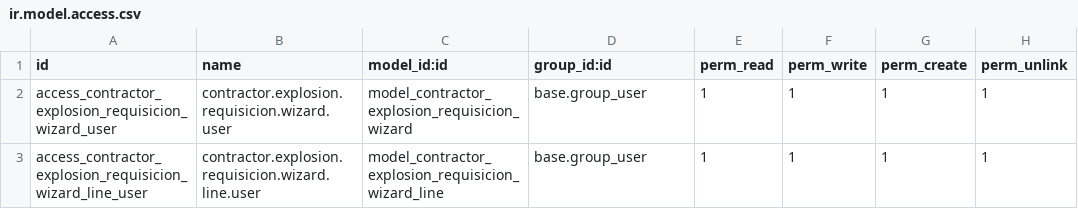
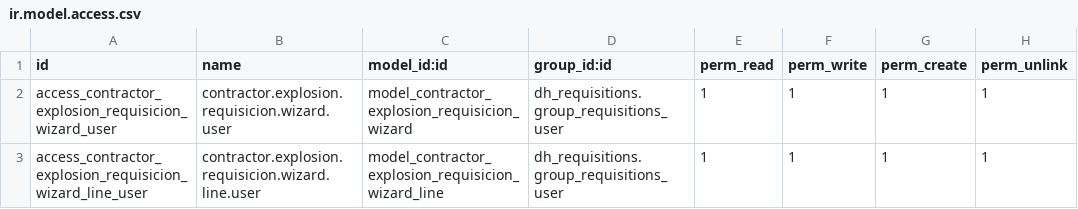
Before and after one commit to dovahir/gio_requisitions, a CSV file: security/ir.model.access.csv, drawn as a sheet.

Commit message:
[SEC] gio_requisitions: desacoplamiento de permisos de lectura y control de acceso en proyecto

```diff
--- a/security/ir.model.access.csv
+++ b/security/ir.model.access.csv
@@ -1,3 +1,3 @@
 id,name,model_id:id,group_id:id,perm_read,perm_write,perm_create,perm_unlink
-access_contractor_explosion_requisicion_wizard_user,contractor.explosion.requisicion.wizard.user,model_contractor_explosion_requisicion_wizard,base.group_user,1,1,1,1
-access_contractor_explosion_requisicion_wizard_line_user,contractor.explosion.requisicion.wizard.line.user,model_contractor_explosion_requisicion_wizard_line,base.group_user,1,1,1,1
+access_contractor_explosion_requisicion_wizard_user,contractor.explosion.requisicion.wizard.user,model_contractor_explosion_requisicion_wizard,dh_requisitions.group_requisitions_user,1,1,1,1
+access_contractor_explosion_requisicion_wizard_line_user,contractor.explosion.requisicion.wizard.line.user,model_contractor_explosion_requisicion_wizard_line,dh_requisitions.group_requisitions_user,1,1,1,1
```
Also changed, not shown: 4 other files.
